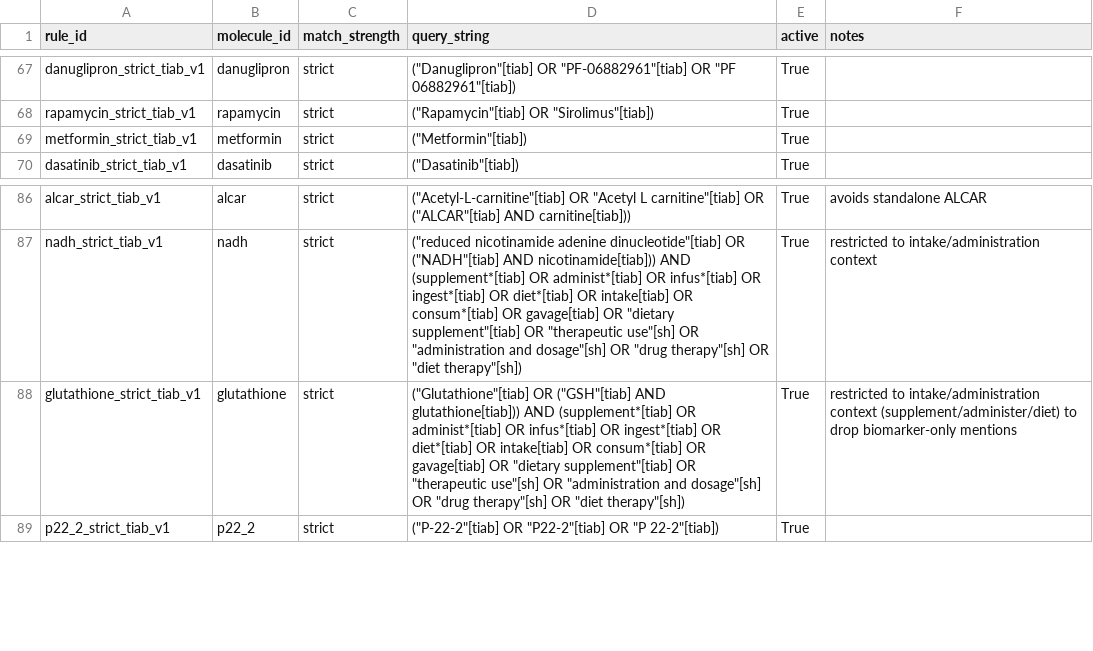
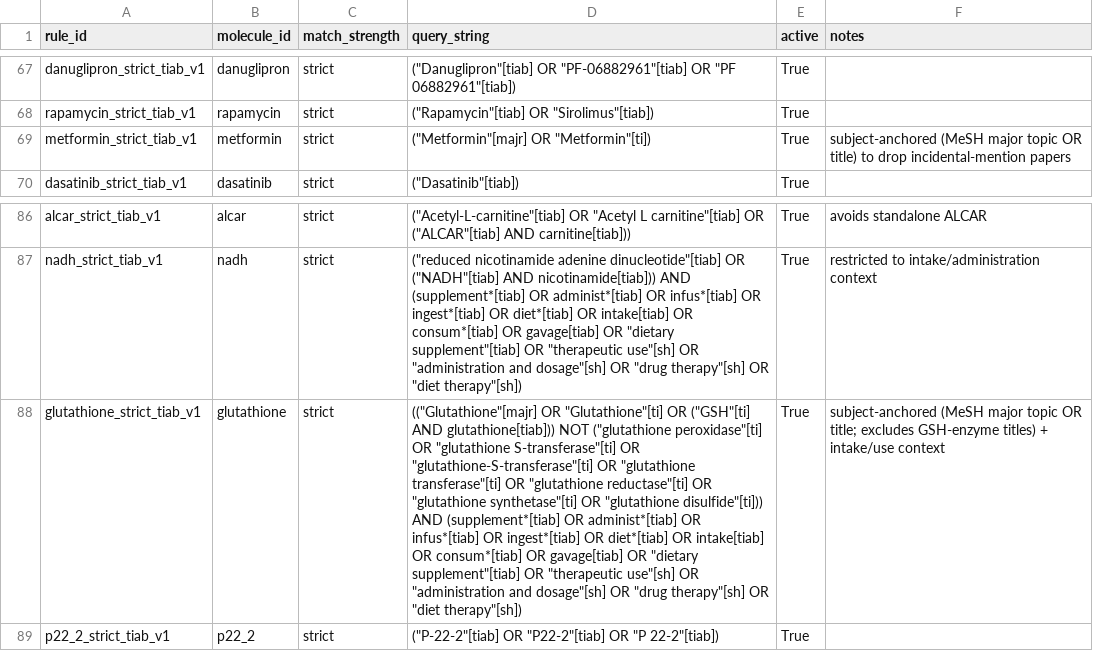
Before and after one commit to samrosenberg425/RetaBase, a CSV file: config/SEARCH_RULES.csv, drawn as a sheet; only a part is shown, gaps mark what is left out; the diff names each change by its address in the sheet, - before the commit and + after, or states it on an @@ line.

Commit message:
Subject-anchor broad molecules (MeSH major topic/title) + enzyme guards; year-audit fix

```diff
--- a/config/SEARCH_RULES.csv
+++ b/config/SEARCH_RULES.csv
-D69 (query_string): ("Metformin"[tiab])
+D69 (query_string): ("Metformin"[majr] OR "Metformin"[ti])
-F69 (notes): (empty)
+F69 (notes): subject-anchored (MeSH major topic OR title) to drop incidental-mention papers
-D88 (query_string): ("Glutathione"[tiab] OR ("GSH"[tiab] AND glutathione[tiab])) AND (supplement*[tiab]…
+D88 (query_string): (("Glutathione"[majr] OR "Glutathione"[ti] OR ("GSH"[ti] AND glutathione[tiab])) NOT ("glutathione peroxidase"[ti] OR "glutathione S-transferase"[ti] OR "glutathione-S-transferase"[ti] OR "glutathione transferase"[ti] OR "glutathione reductase"[ti] OR "glutathione synthetase"[ti] OR "glutathione disulfide"[ti])) AND (supplement*[tiab]…
-F88 (notes): restricted to intake/administration context (supplement/administer/diet) to drop biomarker-only mentions
+F88 (notes): subject-anchored (MeSH major topic OR title; excludes GSH-enzyme titles) + intake/use context
```
